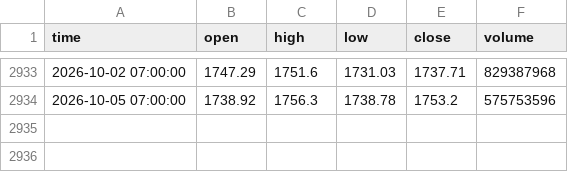
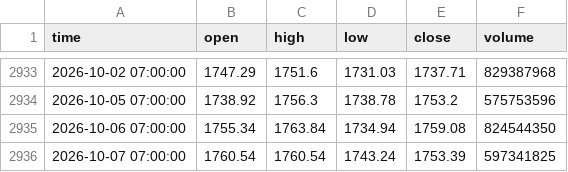
Before and after one commit to nhatminhsk/Khoa_Luan_Tot_Nghiep, a CSV file: data/market/VNINDEX.csv, drawn as a sheet; only a part is shown, gaps mark what is left out; the diff names each change by its address in the sheet, - before the commit and + after, or states it on an @@ line.

```diff
--- a/data/market/VNINDEX.csv
+++ b/data/market/VNINDEX.csv
+row 2935: 2026-10-06 07:00:00 | 1755.34 | 1763.84 | 1734.94 | 1759.08 | 824544350
+row 2936: 2026-10-07 07:00:00 | 1760.54 | 1760.54 | 1743.24 | 1753.39 | 597341825
```
Also changed, not shown: data/credit/bank_car_halfyear.csv, data/loan_rates/loan_industry_avg.csv, 36 other files.
